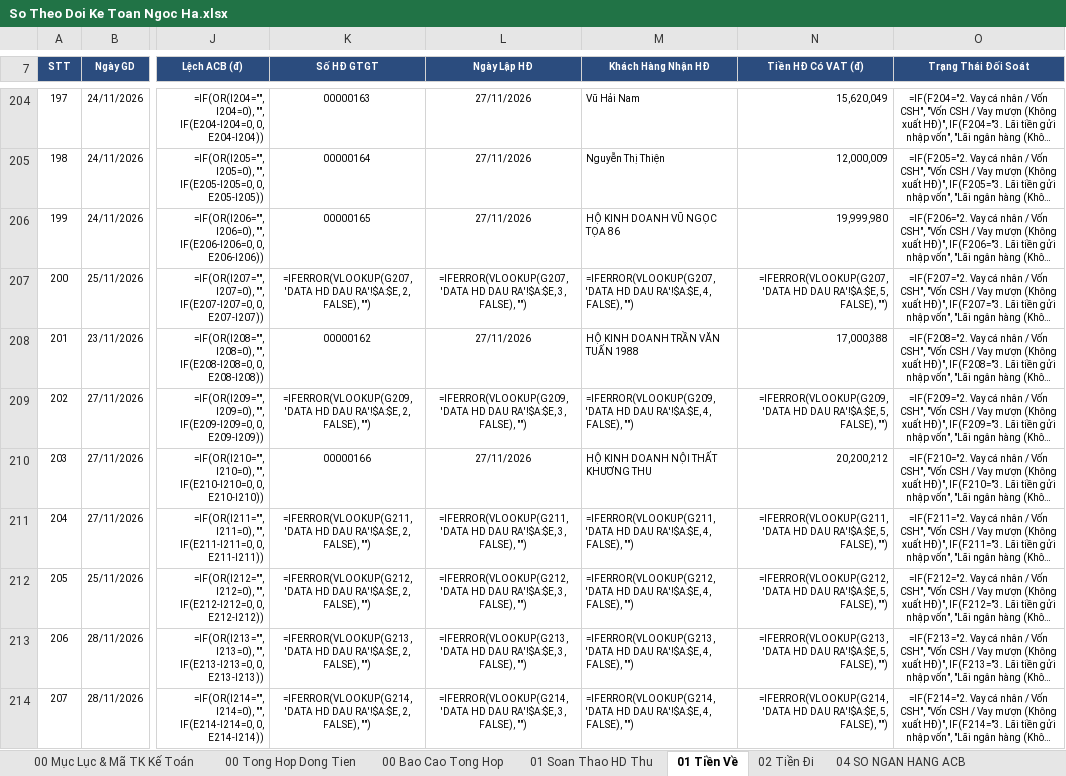
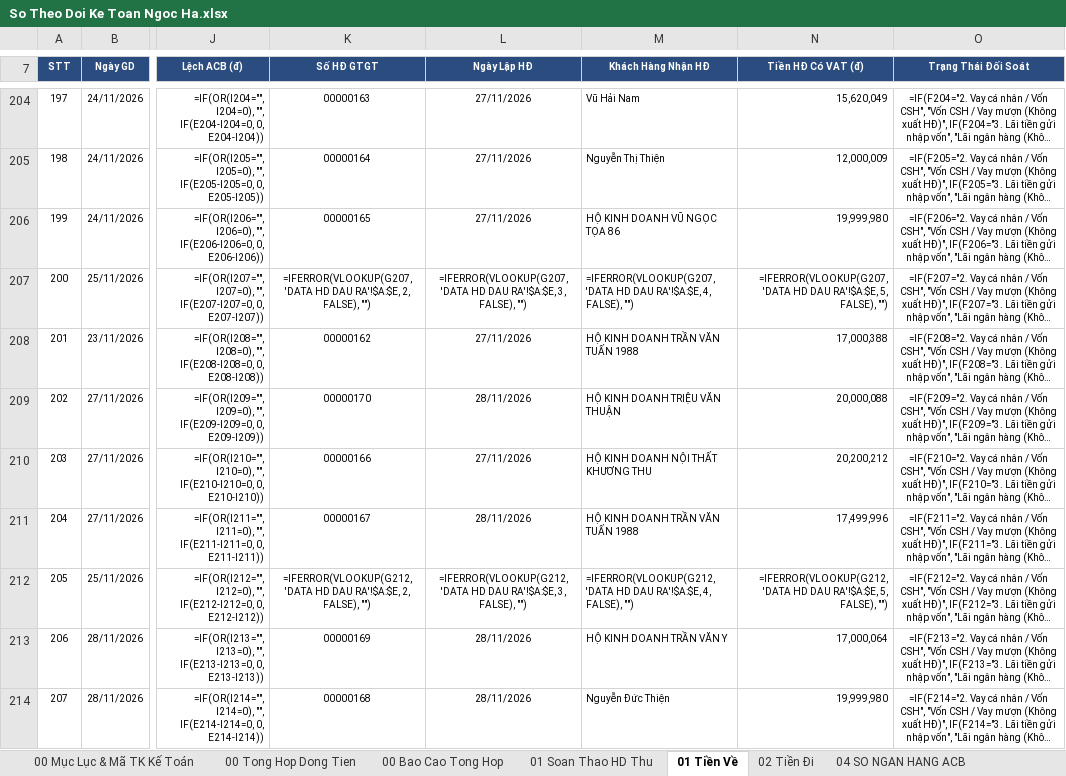
Before and after one commit to phamdatcic-hub/ngocha-cloud-bot, an Excel workbook: So Theo Doi Ke Toan Ngoc Ha.xlsx, sheet 01 Tiền Về, drawn as a sheet; only a part is shown, gaps mark what is left out; long unchanged cells end in …; values as stored, in another font and other column widths than the file's, no borders; formulas without a stored value are shown as written; the diff names each change by its address in the sheet, - before the commit and + after, or states it on an @@ line.

```diff
--- a/So Theo Doi Ke Toan Ngoc Ha.xlsx (sheet 01 Tiền Về)
+++ b/So Theo Doi Ke Toan Ngoc Ha.xlsx (sheet 01 Tiền Về)
-K209 (Số HĐ GTGT): =IFERROR(VLOOKUP(G209, 'DATA HD DAU RA'!$A:$E, 2, FALSE), "")
+K209 (Số HĐ GTGT): 00000170
-L209 (Ngày Lập HĐ): =IFERROR(VLOOKUP(G209, 'DATA HD DAU RA'!$A:$E, 3, FALSE), "")
+L209 (Ngày Lập HĐ): 28/11/2026
-M209 (Khách Hàng Nhận HĐ): =IFERROR(VLOOKUP(G209, 'DATA HD DAU RA'!$A:$E, 4, FALSE), "")
+M209 (Khách Hàng Nhận HĐ): HỘ KINH DOANH TRIỆU VĂN THUẬN
-N209 (Tiền HĐ Có VAT (đ)): =IFERROR(VLOOKUP(G209, 'DATA HD DAU RA'!$A:$E, 5, FALSE), "")
+N209 (Tiền HĐ Có VAT (đ)): 20,000,088
-K211 (Số HĐ GTGT): =IFERROR(VLOOKUP(G211, 'DATA HD DAU RA'!$A:$E, 2, FALSE), "")
+K211 (Số HĐ GTGT): 00000167
-L211 (Ngày Lập HĐ): =IFERROR(VLOOKUP(G211, 'DATA HD DAU RA'!$A:$E, 3, FALSE), "")
+L211 (Ngày Lập HĐ): 28/11/2026
-M211 (Khách Hàng Nhận HĐ): =IFERROR(VLOOKUP(G211, 'DATA HD DAU RA'!$A:$E, 4, FALSE), "")
+M211 (Khách Hàng Nhận HĐ): HỘ KINH DOANH TRẦN VĂN TUẤN 1988
-N211 (Tiền HĐ Có VAT (đ)): =IFERROR(VLOOKUP(G211, 'DATA HD DAU RA'!$A:$E, 5, FALSE), "")
+N211 (Tiền HĐ Có VAT (đ)): 17,499,996
-K213 (Số HĐ GTGT): =IFERROR(VLOOKUP(G213, 'DATA HD DAU RA'!$A:$E, 2, FALSE), "")
+K213 (Số HĐ GTGT): 00000169
-L213 (Ngày Lập HĐ): =IFERROR(VLOOKUP(G213, 'DATA HD DAU RA'!$A:$E, 3, FALSE), "")
+L213 (Ngày Lập HĐ): 28/11/2026
-M213 (Khách Hàng Nhận HĐ): =IFERROR(VLOOKUP(G213, 'DATA HD DAU RA'!$A:$E, 4, FALSE), "")
+M213 (Khách Hàng Nhận HĐ): HỘ KINH DOANH TRẦN VĂN Y
-N213 (Tiền HĐ Có VAT (đ)): =IFERROR(VLOOKUP(G213, 'DATA HD DAU RA'!$A:$E, 5, FALSE), "")
+N213 (Tiền HĐ Có VAT (đ)): 17,000,064
-K214 (Số HĐ GTGT): =IFERROR(VLOOKUP(G214, 'DATA HD DAU RA'!$A:$E, 2, FALSE), "")
+K214 (Số HĐ GTGT): 00000168
-L214 (Ngày Lập HĐ): =IFERROR(VLOOKUP(G214, 'DATA HD DAU RA'!$A:$E, 3, FALSE), "")
+L214 (Ngày Lập HĐ): 28/11/2026
-M214 (Khách Hàng Nhận HĐ): =IFERROR(VLOOKUP(G214, 'DATA HD DAU RA'!$A:$E, 4, FALSE), "")
+M214 (Khách Hàng Nhận HĐ): Nguyễn Đức Thiện
-N214 (Tiền HĐ Có VAT (đ)): =IFERROR(VLOOKUP(G214, 'DATA HD DAU RA'!$A:$E, 5, FALSE), "")
+N214 (Tiền HĐ Có VAT (đ)): 19,999,980
```
Also changed, not shown: sheet 02 HD Dau Ra.
